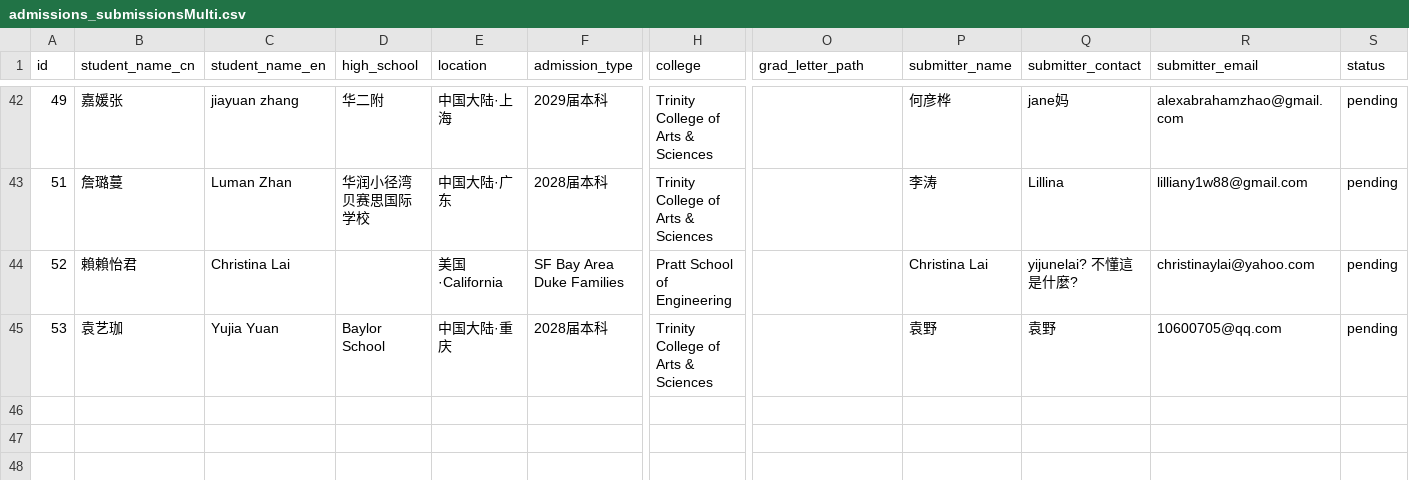
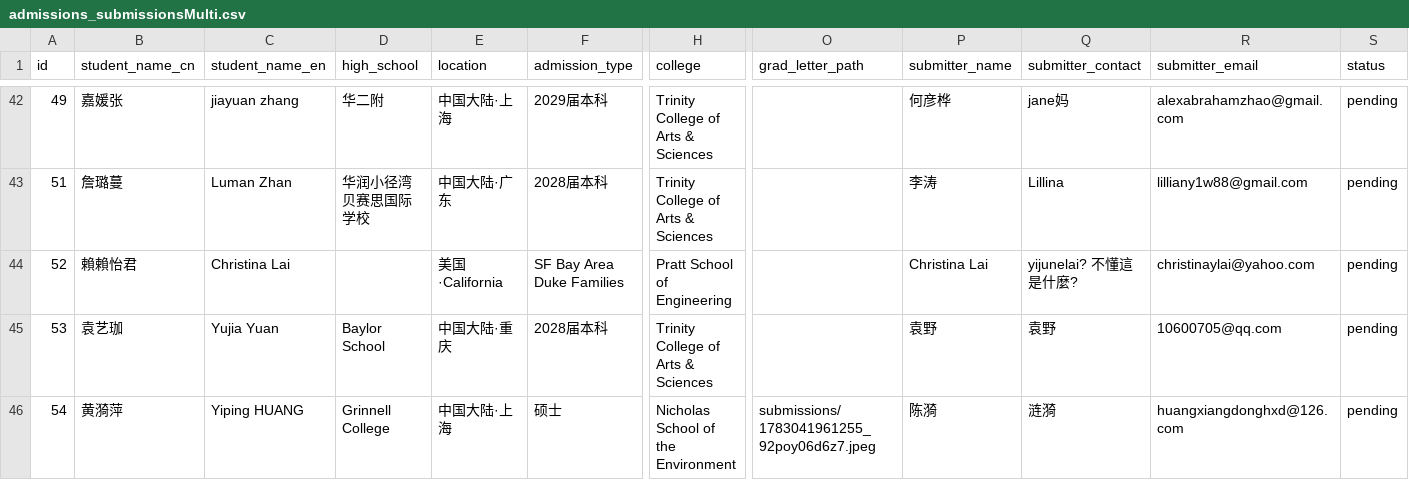
Before and after one commit to parentsduke/parentsduke, a CSV file: backup/latest/admissions_submissionsMulti.csv, drawn as a sheet; only a part is shown, gaps mark what is left out; rows hold the shown columns only; the diff names each change by its address in the sheet, - before the commit and + after, or states it on an @@ line.

```diff
--- a/backup/latest/admissions_submissionsMulti.csv
+++ b/backup/latest/admissions_submissionsMulti.csv
+row 46: 54 | 黄漪萍 | Yiping HUANG | Grinnell College | 中国大陆·上海 | 硕士 | Nicholas School of the Environment | submissions/1783041961255_92poy06d6z7.jpeg | 陈漪 | 涟漪 | huangxiangdonghxd@126.com | pending
```
Also changed, not shown: backup/latest/admissions_submissions.csv, backup/latest/private_qr_links.csv, 1 other file.
